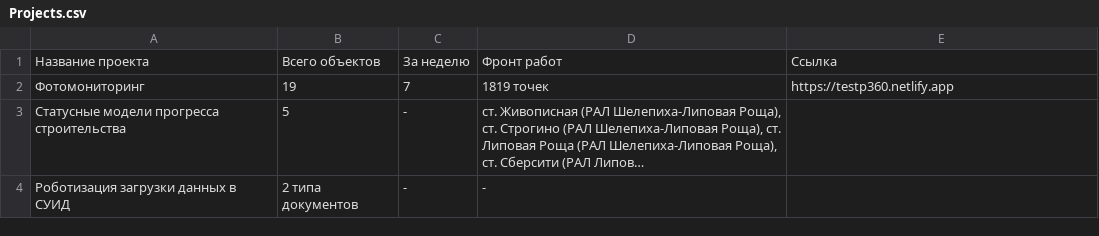
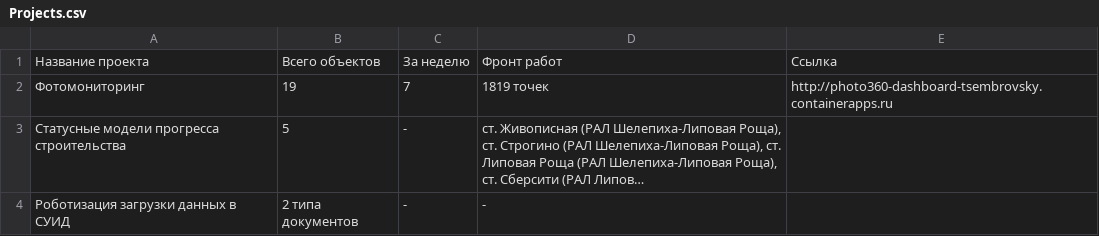
Before and after one commit to Digital-Services1/DashboardStaff, a CSV file: Projects.csv, drawn as a sheet; long unchanged cells end in …; the diff names each change by its address in the sheet, - before the commit and + after, or states it on an @@ line.

Commit message:
Update Projects.csv

```diff
--- a/Projects.csv
+++ b/Projects.csv
-E2: https://testp360.netlify.app
+E2: http://photo360-dashboard-tsembrovsky.containerapps.ru
```
